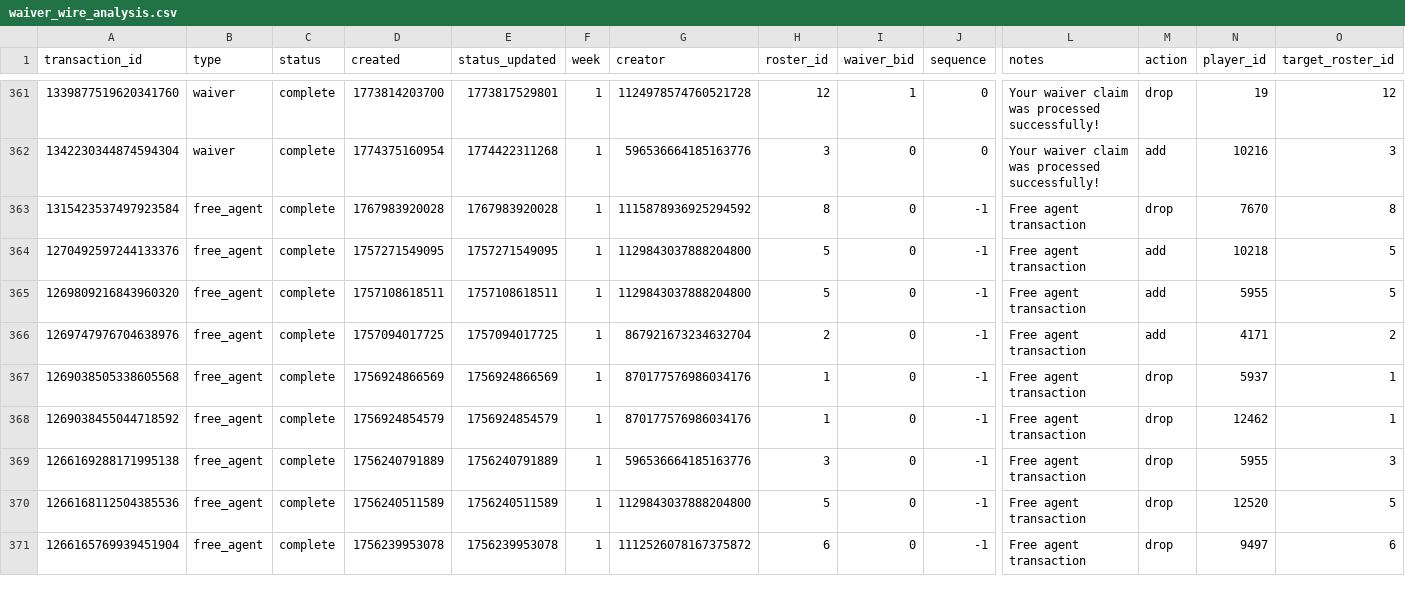
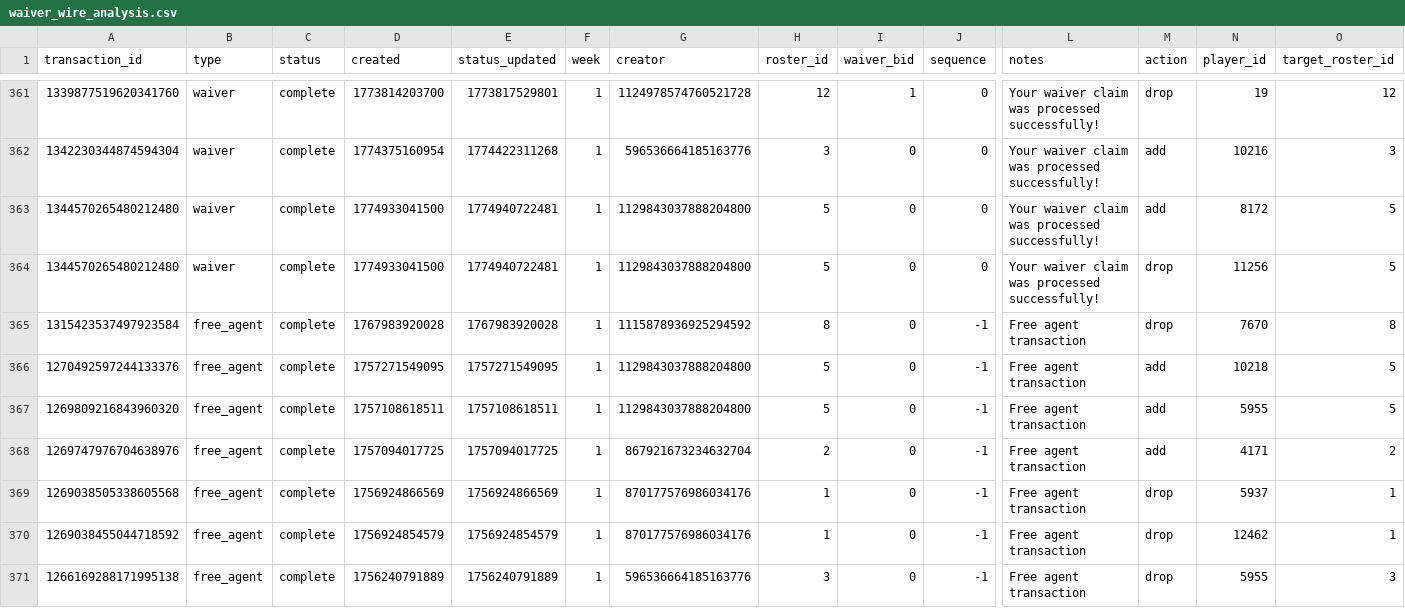
Before and after one commit to capitanlandr/trade-analysis-dashboard, a CSV file: pipeline/waiver_wire_analysis.csv, drawn as a sheet; only a part is shown, gaps mark what is left out; the shorter side is filled out with more unchanged rows; rows hold the shown columns only; the diff names each change by its address in the sheet, - before the commit and + after, or states it on an @@ line.

```diff
--- a/pipeline/waiver_wire_analysis.csv
+++ b/pipeline/waiver_wire_analysis.csv
+row 363: 1344570265480212480 | waiver | complete | 1774933041500 | 1774940722481 | 1 | 1129843037888204800 | 5 | 0 | 0 | Your waiver claim was processed successfully! | add | 8172 | 5
+row 364: 1344570265480212480 | waiver | complete | 1774933041500 | 1774940722481 | 1 | 1129843037888204800 | 5 | 0 | 0 | Your waiver claim was processed successfully! | drop | 11256 | 5
```
Also changed, not shown: 17 other files.
